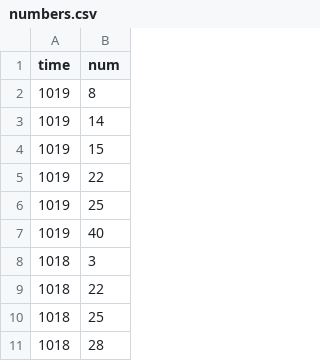
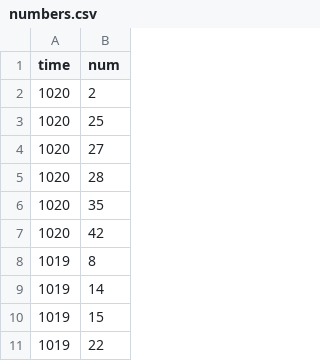
Before and after one commit to kashitan/loto6, a CSV file: numbers.csv, drawn as a sheet; only a part is shown; the shorter side is filled out with more unchanged rows; the diff names each change by its address in the sheet, - before the commit and + after, or states it on an @@ line.

```diff
--- a/numbers.csv
+++ b/numbers.csv
+row 2: 1020 | 2
+row 3: 1020 | 25
+row 4: 1020 | 27
+row 5: 1020 | 28
+row 6: 1020 | 35
+row 7: 1020 | 42
```
Also changed, not shown: results.csv, 1 other file.
